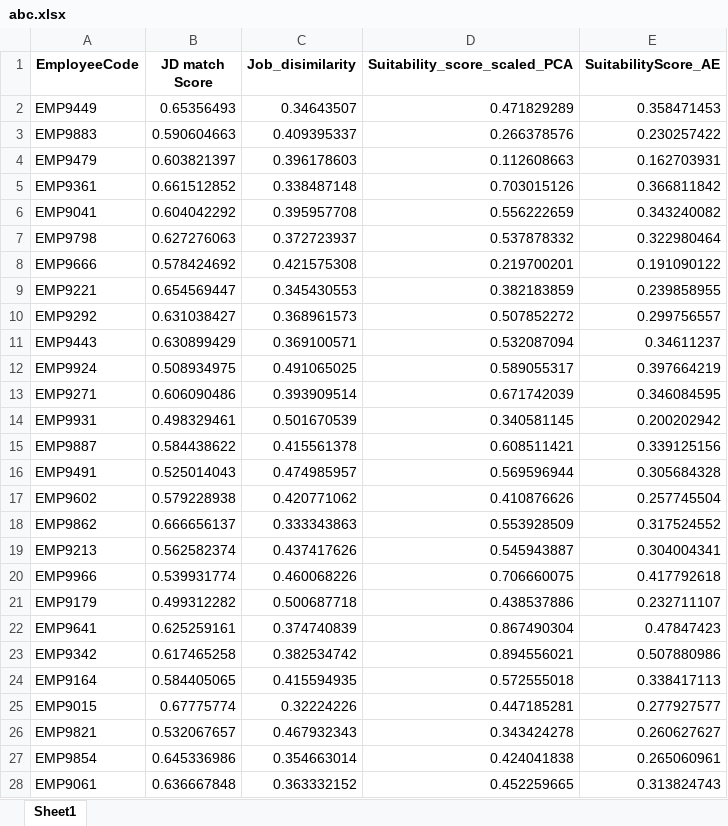
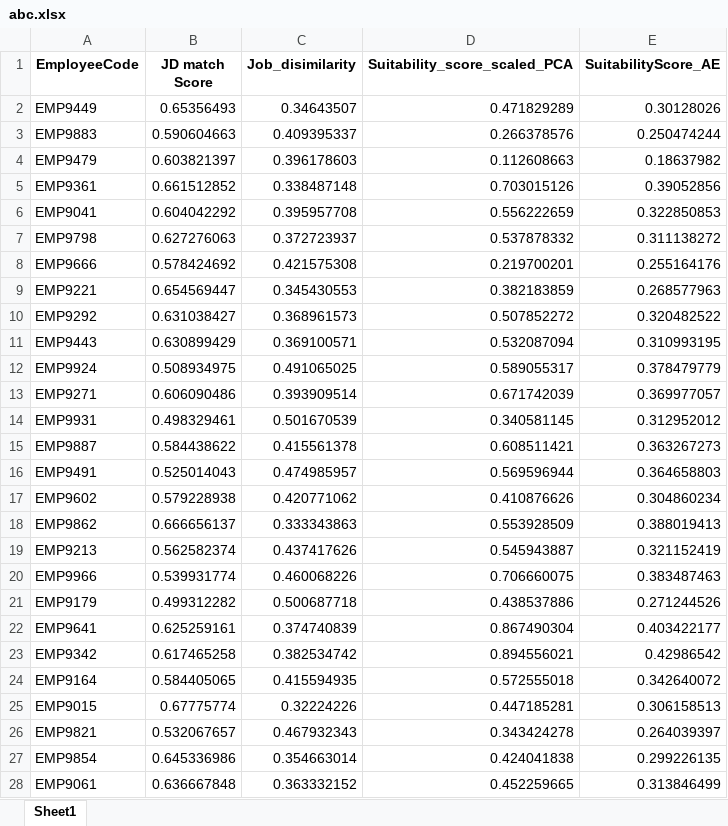
Before and after one commit to DanukaDilshann/AI-Driven-Job-Role-Fit-Prediction, an Excel workbook: code/abc.xlsx, sheet Sheet1, drawn as a sheet; only a part is shown; values as stored, in another font and other column widths than the file's, no borders; the diff covers the shown part only; the diff names each change by its address in the sheet, - before the commit and + after, or states it on an @@ line.

```diff
--- a/code/abc.xlsx (sheet Sheet1)
+++ b/code/abc.xlsx (sheet Sheet1)
-E2 (SuitabilityScore_AE): 0.358471453
+E2 (SuitabilityScore_AE): 0.30128026
-E3 (SuitabilityScore_AE): 0.230257422
+E3 (SuitabilityScore_AE): 0.250474244
-E4 (SuitabilityScore_AE): 0.162703931
+E4 (SuitabilityScore_AE): 0.18637982
-E5 (SuitabilityScore_AE): 0.366811842
+E5 (SuitabilityScore_AE): 0.39052856
-E6 (SuitabilityScore_AE): 0.343240082
+E6 (SuitabilityScore_AE): 0.322850853
-E7 (SuitabilityScore_AE): 0.322980464
+E7 (SuitabilityScore_AE): 0.311138272
-E8 (SuitabilityScore_AE): 0.191090122
+E8 (SuitabilityScore_AE): 0.255164176
-E9 (SuitabilityScore_AE): 0.239858955
+E9 (SuitabilityScore_AE): 0.268577963
-E10 (SuitabilityScore_AE): 0.299756557
+E10 (SuitabilityScore_AE): 0.320482522
-E11 (SuitabilityScore_AE): 0.34611237
+E11 (SuitabilityScore_AE): 0.310993195
-E12 (SuitabilityScore_AE): 0.397664219
+E12 (SuitabilityScore_AE): 0.378479779
-E13 (SuitabilityScore_AE): 0.346084595
+E13 (SuitabilityScore_AE): 0.369977057
-E14 (SuitabilityScore_AE): 0.200202942
+E14 (SuitabilityScore_AE): 0.312952012
-E15 (SuitabilityScore_AE): 0.339125156
+E15 (SuitabilityScore_AE): 0.363267273
-E16 (SuitabilityScore_AE): 0.305684328
+E16 (SuitabilityScore_AE): 0.364658803
-E17 (SuitabilityScore_AE): 0.257745504
+E17 (SuitabilityScore_AE): 0.304860234
-E18 (SuitabilityScore_AE): 0.317524552
+E18 (SuitabilityScore_AE): 0.388019413
-E19 (SuitabilityScore_AE): 0.304004341
+E19 (SuitabilityScore_AE): 0.321152419
-E20 (SuitabilityScore_AE): 0.417792618
+E20 (SuitabilityScore_AE): 0.383487463
-E21 (SuitabilityScore_AE): 0.232711107
+E21 (SuitabilityScore_AE): 0.271244526
-E22 (SuitabilityScore_AE): 0.47847423
+E22 (SuitabilityScore_AE): 0.403422177
-E23 (SuitabilityScore_AE): 0.507880986
+E23 (SuitabilityScore_AE): 0.42986542
-E24 (SuitabilityScore_AE): 0.338417113
+E24 (SuitabilityScore_AE): 0.342640072
-E25 (SuitabilityScore_AE): 0.277927577
+E25 (SuitabilityScore_AE): 0.306158513
-E26 (SuitabilityScore_AE): 0.260627627
+E26 (SuitabilityScore_AE): 0.264039397
-E27 (SuitabilityScore_AE): 0.265060961
+E27 (SuitabilityScore_AE): 0.299226135
-E28 (SuitabilityScore_AE): 0.313824743
+E28 (SuitabilityScore_AE): 0.313846499
```
Also changed, not shown: 213 edited cells elsewhere in this sheet, code/ff.xlsx, 12 other files.
